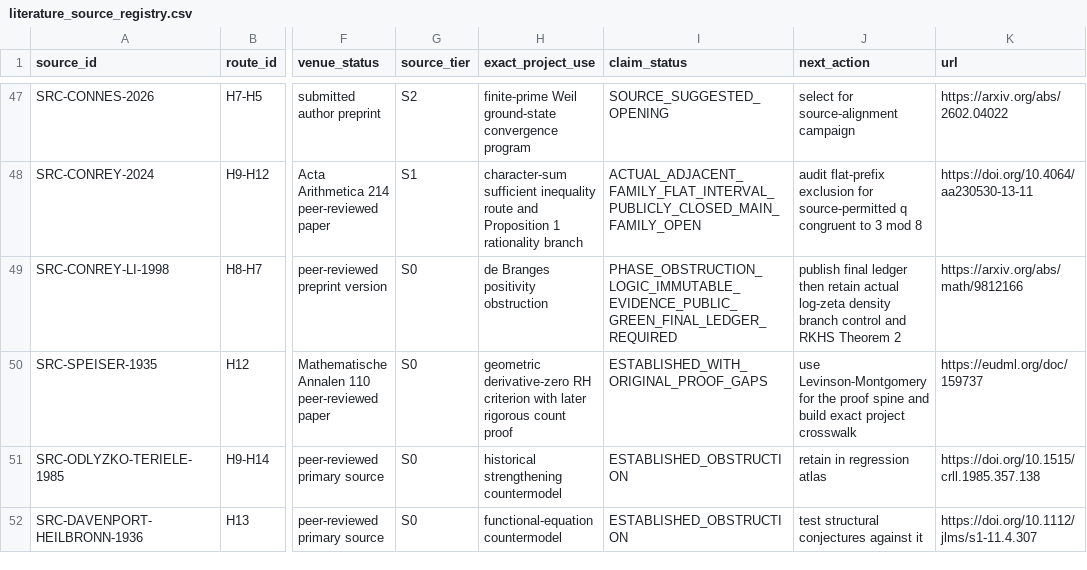
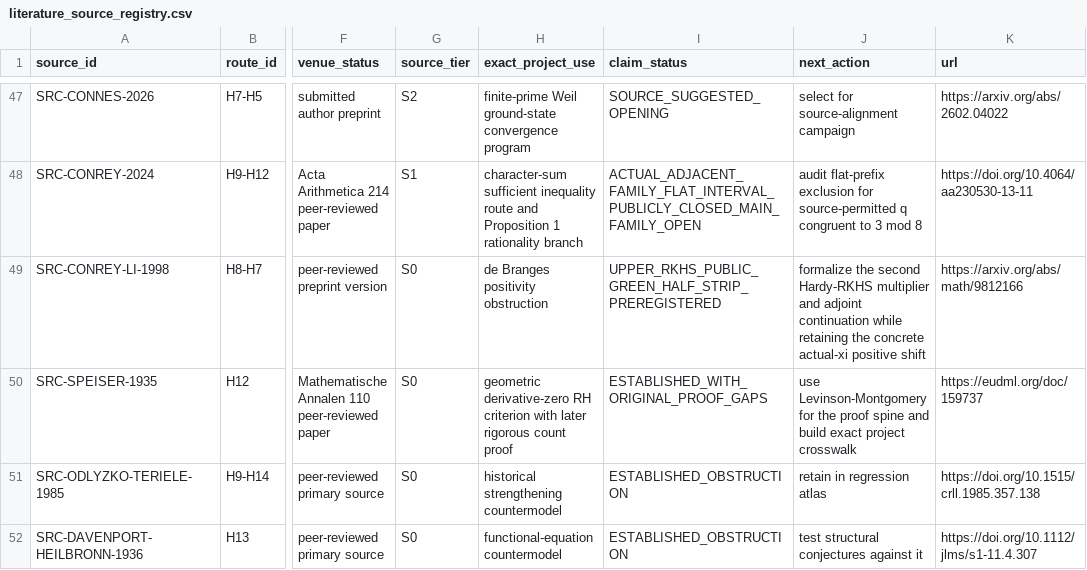
Before and after one commit to Ryugu-07/lean-lab-rh, a CSV file: research/literature_source_registry.csv, drawn as a sheet; only a part is shown, gaps mark what is left out; the diff names each change by its address in the sheet, - before the commit and + after, or states it on an @@ line.

Commit message:
Preregister H8 Conrey-Li half-strip campaign

```diff
--- a/research/literature_source_registry.csv
+++ b/research/literature_source_registry.csv
-I49 (claim_status): PHASE_OBSTRUCTION_LOGIC_IMMUTABLE_EVIDENCE_PUBLIC_GREEN_FINAL_LEDGER_REQUIRED
+I49 (claim_status): UPPER_RKHS_PUBLIC_GREEN_HALF_STRIP_PREREGISTERED
-J49 (next_action): publish final ledger then retain actual log-zeta density branch control and RKHS Theorem 2
+J49 (next_action): formalize the second Hardy-RKHS multiplier and adjoint continuation while retaining the concrete actual-xi positive shift
```
Also changed, not shown: 6 other files.
